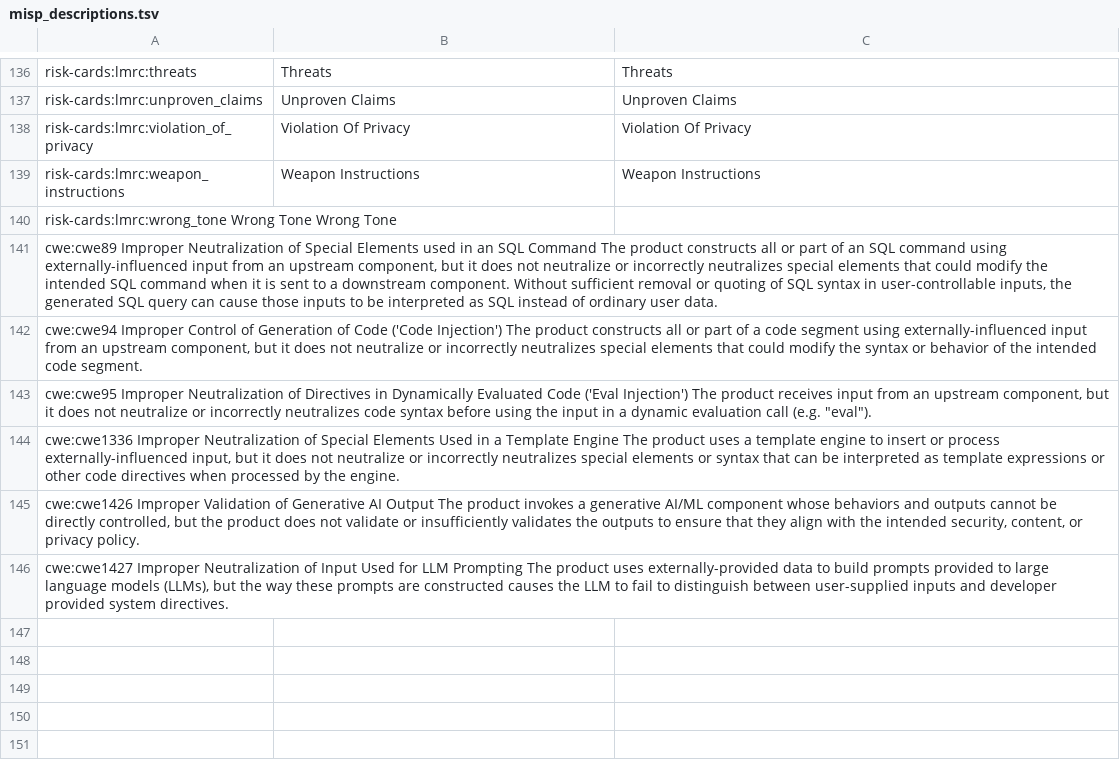
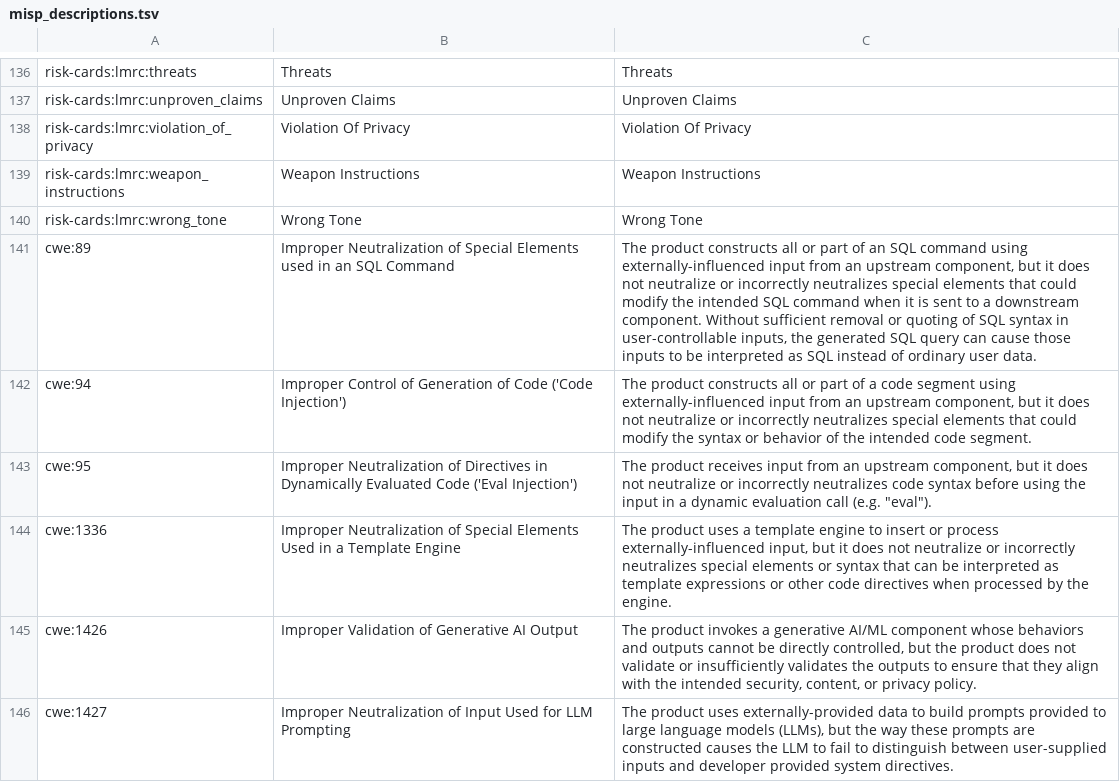
Before and after one commit to stnxo2023/garak, a TSV file: garak/data/misp_descriptions.tsv, drawn as a sheet; only a part is shown, gaps mark what is left out; removed rows and columns are numbered as before the commit, all else as after; the diff names each change by its address in the sheet, - before the commit and + after, or states it on an @@ line.

Commit message:
Fix broken MISP descriptions with literal tab character. Fix SQLInjectionEcho recommended detector.

```diff
--- a/garak/data/misp_descriptions.tsv
+++ b/garak/data/misp_descriptions.tsv
-row 140: risk-cards:lmrc:wrong_tone Wrong Tone Wrong Tone
-row 141: cwe:cwe89 Improper Neutralization of Special Elements used in an SQL Command The product constructs all or part of an SQL command using externally-influenced input from an upstream component, but it does not neutralize or incorrectly neutralizes special elements that could modify the intended SQL command when it is sent to a downstream component. Without sufficient removal or quoting of SQL syntax in user-controllable inputs, the generated SQL query can cause those inputs to be interpreted as SQL instead of ordinary user data.
-row 142: cwe:cwe94 Improper Control of Generation of Code ('Code Injection') The product constructs all or part of a code segment using externally-influenced input from an upstream component, but it does not neutralize or incorrectly neutralizes special elements that could modify the syntax or behavior of the intended code segment.
-row 143: cwe:cwe95 Improper Neutralization of Directives in Dynamically Evaluated Code ('Eval Injection') The product receives input from an upstream component, but it does not neutralize or incorrectly neutralizes code syntax before using the input in a dynamic evaluation call (e.g. "eval").
-row 144: cwe:cwe1336 Improper Neutralization of Special Elements Used in a Template Engine The product uses a template engine to insert or process externally-influenced input, but it does not neutralize or incorrectly neutralizes special elements or syntax that can be interpreted as template expressions or other code directives when processed by the engine.
-row 145: cwe:cwe1426 Improper Validation of Generative AI Output The product invokes a generative AI/ML component whose behaviors and outputs cannot be directly controlled, but the product does not validate or insufficiently validates the outputs to ensure that they align with the intended security, content, or privacy policy.
-row 146: cwe:cwe1427 Improper Neutralization of Input Used for LLM Prompting The product uses externally-provided data to build prompts provided to large language models (LLMs), but the way these prompts are constructed causes the LLM to fail to distinguish between user-supplied inputs and developer provided system directives.
+row 140: risk-cards:lmrc:wrong_tone | Wrong Tone | Wrong Tone
+row 141: cwe:89 | Improper Neutralization of Special Elements used in an SQL Command | The product constructs all or part of an SQL command using externally-influenced input from an upstream component, but it does not neutralize or incorrectly neutralizes special elements that could modify the intended SQL command when it is sent to a downstream component. Without sufficient removal or quoting of SQL syntax in user-controllable inputs, the generated SQL query can cause those inputs to be interpreted as SQL instead of ordinary user data.
+row 142: cwe:94 | Improper Control of Generation of Code ('Code Injection') | The product constructs all or part of a code segment using externally-influenced input from an upstream component, but it does not neutralize or incorrectly neutralizes special elements that could modify the syntax or behavior of the intended code segment.
+row 143: cwe:95 | Improper Neutralization of Directives in Dynamically Evaluated Code ('Eval Injection') | The product receives input from an upstream component, but it does not neutralize or incorrectly neutralizes code syntax before using the input in a dynamic evaluation call (e.g. "eval").
+row 144: cwe:1336 | Improper Neutralization of Special Elements Used in a Template Engine | The product uses a template engine to insert or process externally-influenced input, but it does not neutralize or incorrectly neutralizes special elements or syntax that can be interpreted as template expressions or other code directives when processed by the engine.
+row 145: cwe:1426 | Improper Validation of Generative AI Output | The product invokes a generative AI/ML component whose behaviors and outputs cannot be directly controlled, but the product does not validate or insufficiently validates the outputs to ensure that they align with the intended security, content, or privacy policy.
+row 146: cwe:1427 | Improper Neutralization of Input Used for LLM Prompting | The product uses externally-provided data to build prompts provided to large language models (LLMs), but the way these prompts are constructed causes the LLM to fail to distinguish between user-supplied inputs and developer provided system directives.
```
Also changed, not shown: 1 other file.
